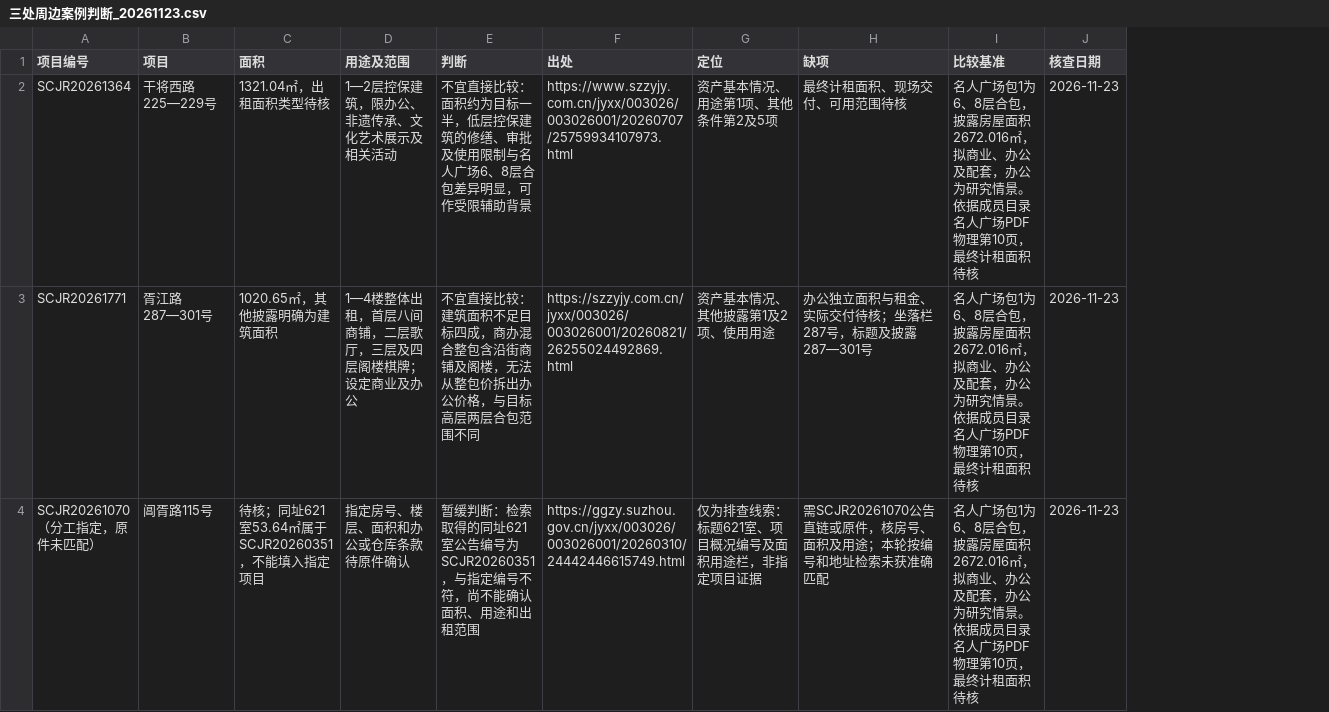
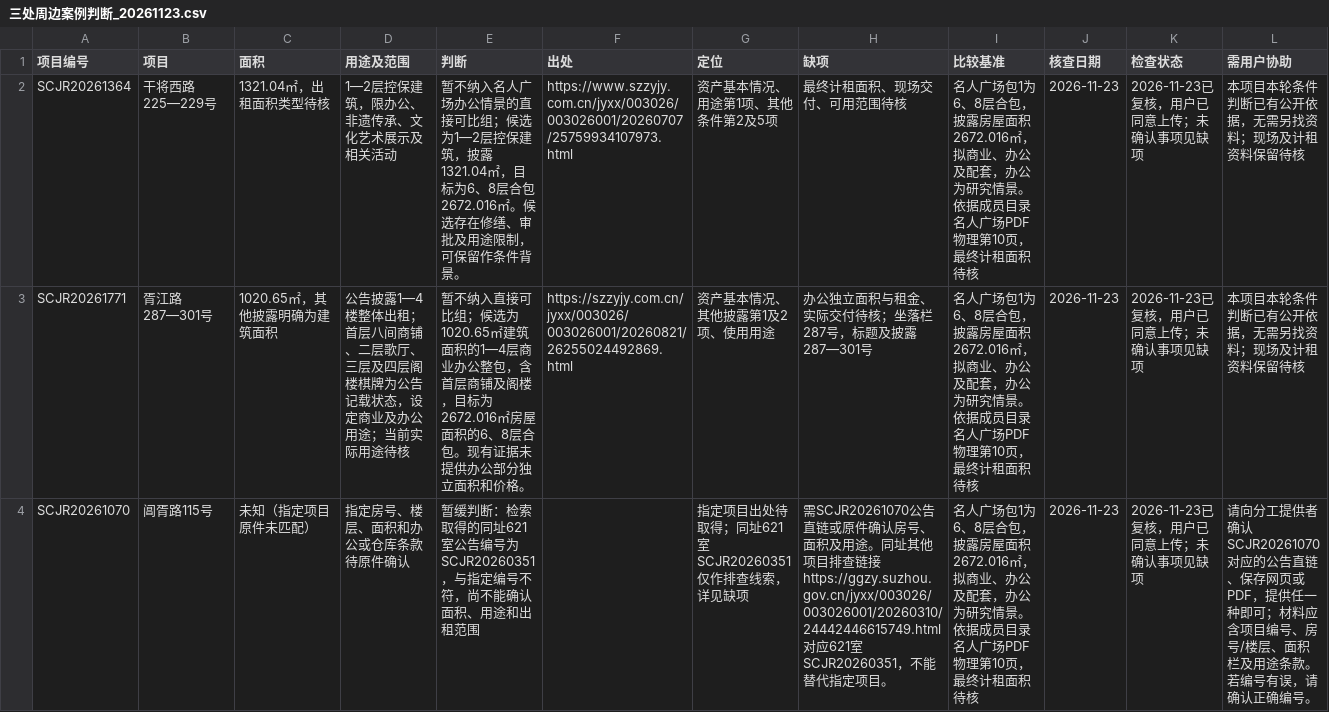
Before and after one commit to CenMunn/rongtong-js-rent-research, a CSV file: 成员成果/席风翔/等待期/W07_候选条件对比/三处周边案例判断_20261123.csv, drawn as a sheet; the diff names each change by its address in the sheet, - before the commit and + after, or states it on an @@ line.

Commit message:
修订三处周边案例判断并明确待补原件

```diff
--- a/成员成果/席风翔/等待期/W07_候选条件对比/三处周边案例判断_20261123.csv
+++ b/成员成果/席风翔/等待期/W07_候选条件对比/三处周边案例判断_20261123.csv
+column K (检查状态), rows 2-4: all 2026-11-23已复核，用户已同意上传；未确认事项见缺项
+column L (需用户协助), rows 2-4: 本项目本轮条件判断已有公开依据，无需另找资料；现场及计租资料保留待核 | 本项目本轮条件判断已有公开依据，无需另找资料；现场及计租资料保留待核 | 请向分工提供者确认SCJR20261070对应的公告直链、保存网页或PDF，提供任一种即可；材料应含项目编号、房号/楼层、面积栏及用途条款。若编号有误，请确认正确编号。
-E2 (判断): 不宜直接比较：面积约为目标一半，低层控保建筑的修缮、审批及使用限制与名人广场6、8层合包差异明显，可作受限辅助背景
+E2 (判断): 暂不纳入名人广场办公情景的直接可比组；候选为1—2层控保建筑，披露1321.04㎡，目标为6、8层合包2672.016㎡。候选存在修缮、审批及用途限制，可保留作条件背景。
-D3 (用途及范围): 1—4楼整体出租，首层八间商铺，二层歌厅，三层及四层阁楼棋牌；设定商业及办公
+D3 (用途及范围): 公告披露1—4楼整体出租；首层八间商铺、二层歌厅、三层及四层阁楼棋牌为公告记载状态，设定商业及办公用途；当前实际用途待核
-E3 (判断): 不宜直接比较：建筑面积不足目标四成，商办混合整包含沿街商铺及阁楼，无法从整包价拆出办公价格，与目标高层两层合包范围不同
+E3 (判断): 暂不纳入直接可比组；候选为1020.65㎡建筑面积的1—4层商业办公整包，含首层商铺及阁楼，目标为2672.016㎡房屋面积的6、8层合包。现有证据未提供办公部分独立面积和价格。
-A4 (项目编号): SCJR20261070（分工指定，原件未匹配）
+A4 (项目编号): SCJR20261070
-C4 (面积): 待核；同址621室53.64㎡属于SCJR20260351，不能填入指定项目
+C4 (面积): 未知（指定项目原件未匹配）
-F4 (出处): https://ggzy.suzhou.gov.cn/jyxx/003026/003026001/20260310/24442446615749.html
+F4 (出处): (empty)
-G4 (定位): 仅为排查线索：标题621室、项目概况编号及面积用途栏，非指定项目证据
+G4 (定位): 指定项目出处待取得；同址621室SCJR20260351仅作排查线索，详见缺项
-H4 (缺项): …链或原件，核房号、面积及用途；本轮按编号和地址检索未获准确匹配
+H4 (缺项): …链或原件确认房号、面积及用途。同址其他项目排查链接 https://ggzy.suzhou.gov.cn/jyxx/003026/003026001/20260310/24442446615749.html 对应621室SCJR20260351，不能替代指定项目。
```
